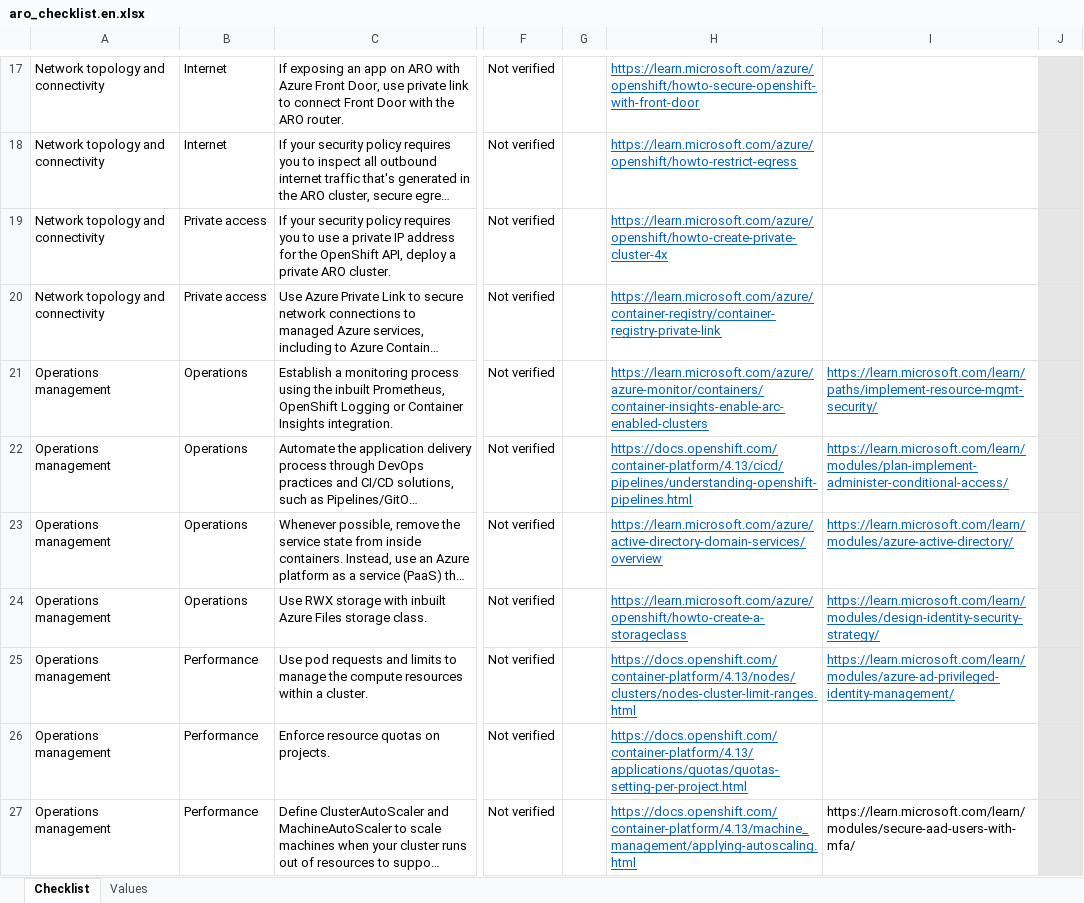
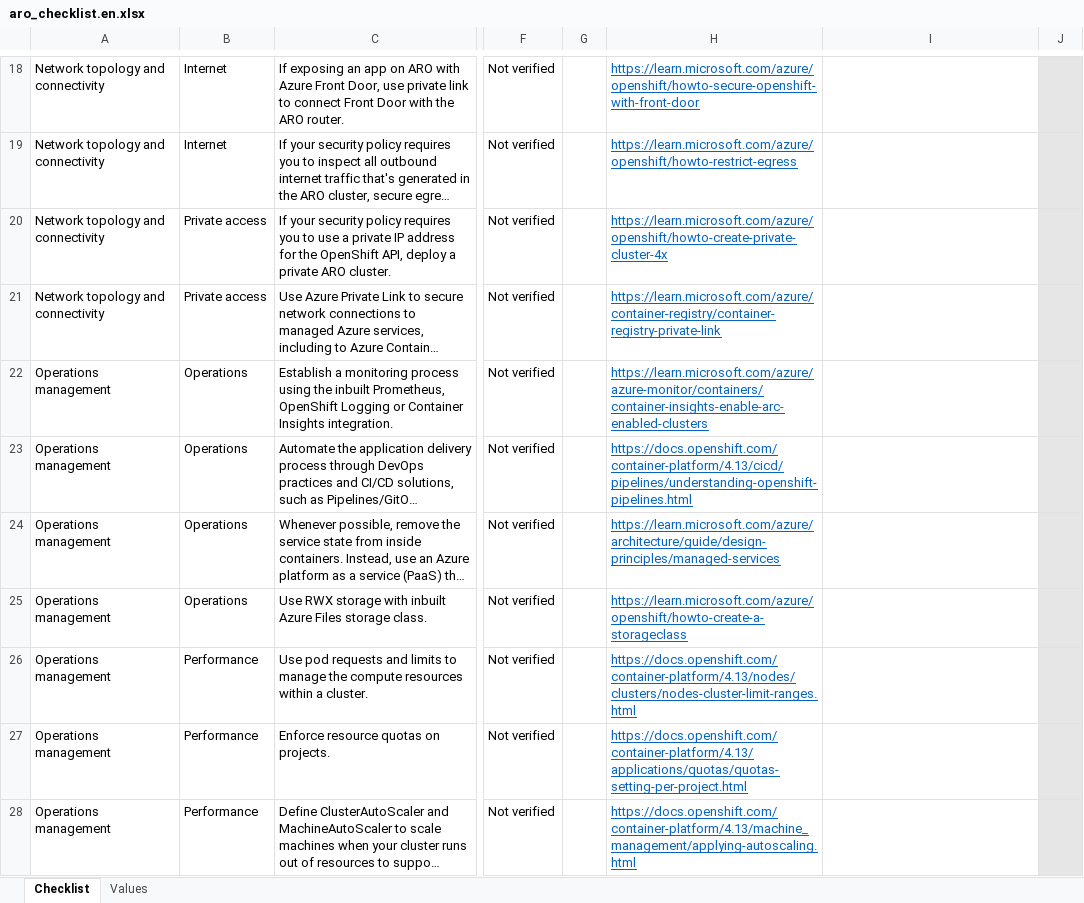
Before and after one commit to Azure/review-checklists, an Excel workbook: spreadsheet/macrofree/aro_checklist.en.xlsx, sheet Checklist, drawn as a sheet; only a part is shown, gaps mark what is left out; long unchanged cells end in …; values as stored, in another font and other column widths than the file's, no borders; conditional formats not drawn; addresses are those after the commit; the diff covers the shown part only; the diff names each change by its address in the sheet, - before the commit and + after, or states it on an @@ line.

```diff
--- a/spreadsheet/macrofree/aro_checklist.en.xlsx (sheet Checklist)
+++ b/spreadsheet/macrofree/aro_checklist.en.xlsx (sheet Checklist)
-I22: https://learn.microsoft.com/learn/paths/implement-resource-mgmt-security/
+I22: (empty)
-I23: https://learn.microsoft.com/learn/modules/plan-implement-administer-conditional-access/
+I23: (empty)
-H24: https://learn.microsoft.com/azure/active-directory-domain-services/overview
+H24: https://learn.microsoft.com/azure/architecture/guide/design-principles/managed-services
-I24: https://learn.microsoft.com/learn/modules/azure-active-directory/
+I24: (empty)
-I25: https://learn.microsoft.com/learn/modules/design-identity-security-strategy/
+I25: (empty)
-I26: https://learn.microsoft.com/learn/modules/azure-ad-privileged-identity-management/
+I26: (empty)
-I28: https://learn.microsoft.com/learn/modules/secure-aad-users-with-mfa/
+I28: (empty)
```
Also changed, not shown: 1 added row and 9 edited cells elsewhere in this sheet, spreadsheet/macrofree/aro_checklist.es.xlsx, spreadsheet/macrofree/aro_checklist.ja.xlsx, 15 other files.
